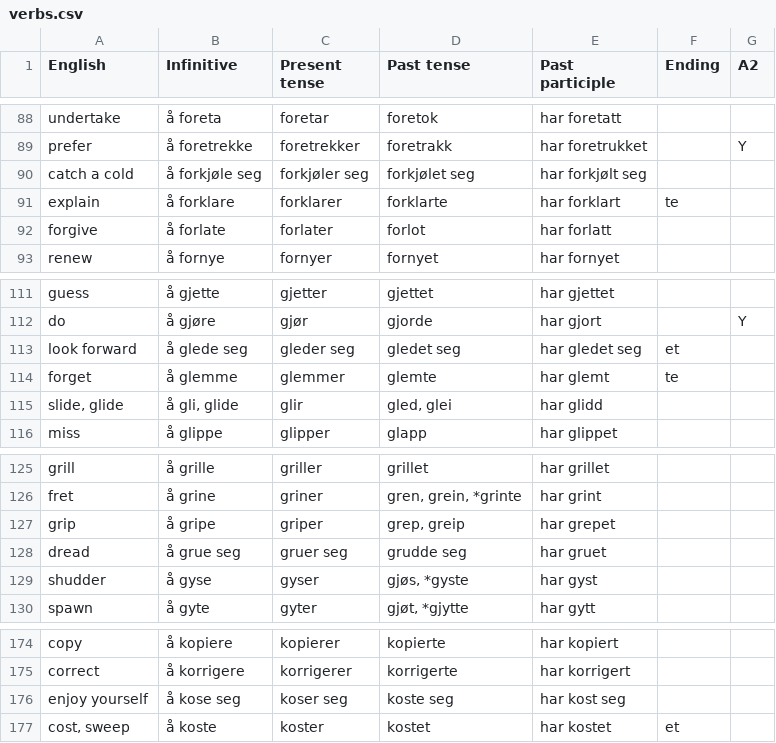
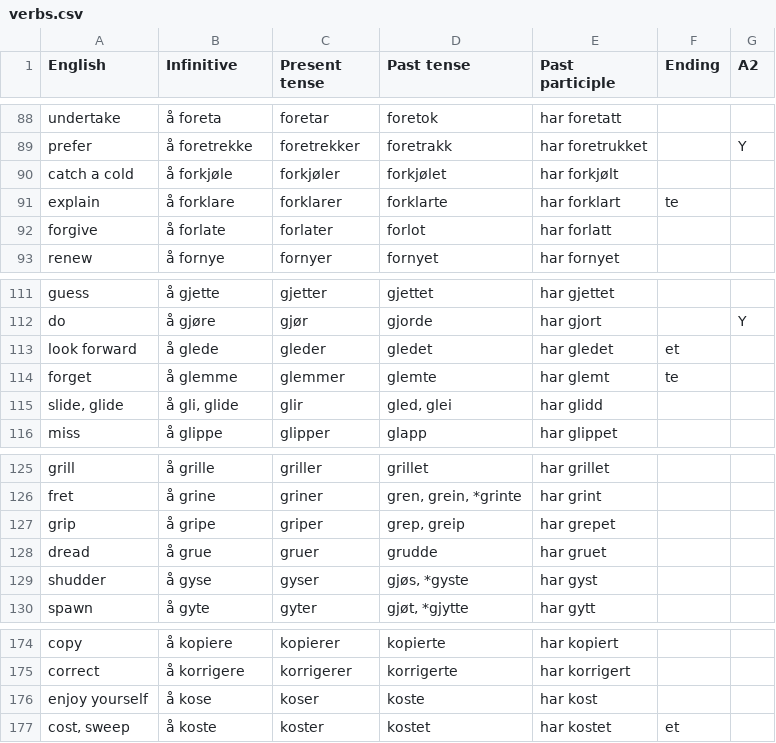
Before and after one commit to Amarilda/Norsk, a CSV file: verbs.csv, drawn as a sheet; only a part is shown, gaps mark what is left out.

Commit message:
Update verbs.csv

```diff
--- a/verbs.csv
+++ b/verbs.csv
@@ -89,3 +89,3 @@ undertake,å foreta,foretar,foretok,har foretatt,,
 prefer,å foretrekke,foretrekker,foretrakk,har foretrukket,,Y
-catch a cold,å forkjøle seg,forkjøler seg,forkjølet seg,har forkjølt seg,,
+catch a cold,å forkjøle,forkjøler,forkjølet,har forkjølt,,
 explain,å forklare,forklarer,forklarte,har forklart,te,
@@ -112,3 +112,3 @@ guess,å gjette,gjetter,gjettet,har gjettet,,
 do,å gjøre,gjør,gjorde,har gjort,,Y
-look forward,å glede seg,gleder seg,gledet seg,har gledet seg,et,
+look forward,å glede,gleder,gledet,har gledet,et,
 forget,å glemme,glemmer,glemte,har glemt,te,
@@ -127,3 +127,3 @@ fret,å grine,griner,"gren, grein, *grinte",har grint,,
 grip,å gripe,griper,"grep, greip",har grepet,,
-dread,å grue seg,gruer seg,grudde seg,har gruet,,
+dread,å grue,gruer,grudde,har gruet,,
 shudder,å gyse,gyser,"gjøs, *gyste",har gyst,,
@@ -175,3 +175,3 @@ copy,å kopiere,kopierer,kopierte,har kopiert,,
 correct,å korrigere,korrigerer,korrigerte,har korrigert,,
-enjoy yourself,å kose seg,koser seg,koste seg,har kost seg,,
+enjoy yourself,å kose,koser,koste,har kost,,
 "cost, sweep",å koste,koster,kostet,har kostet,et,
```
